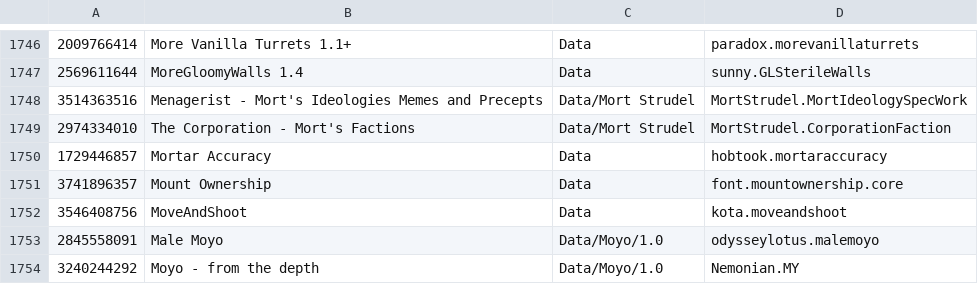
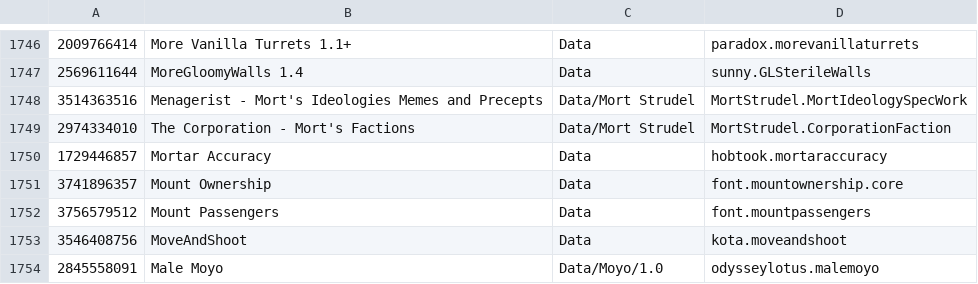
Before and after one commit to RimWorldKorea/RMK, a TSV file: ModList.tsv, drawn as a sheet; only a part is shown, gaps mark what is left out; the shorter side is filled out with more unchanged rows; the diff names each change by its address in the sheet, - before the commit and + after, or states it on an @@ line.

Commit message:
Mount Passengers 번역 추가
Mount Passengers - 3756579512

```diff
--- a/ModList.tsv
+++ b/ModList.tsv
+row 1752: 3756579512 | Mount Passengers | Data | font.mountpassengers
```
Also changed, not shown: 5 other files.
